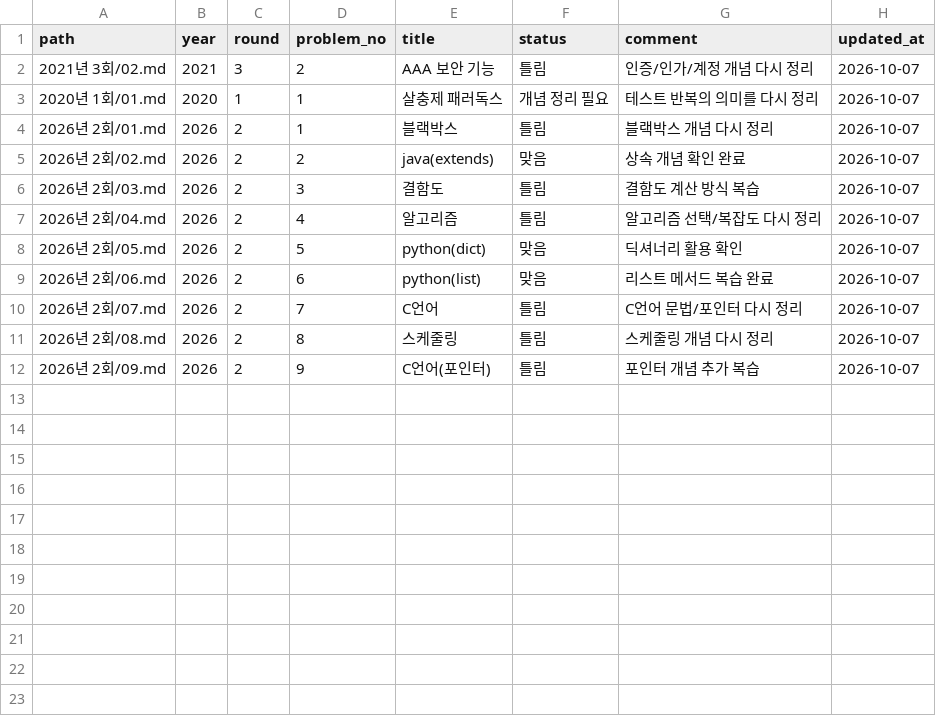
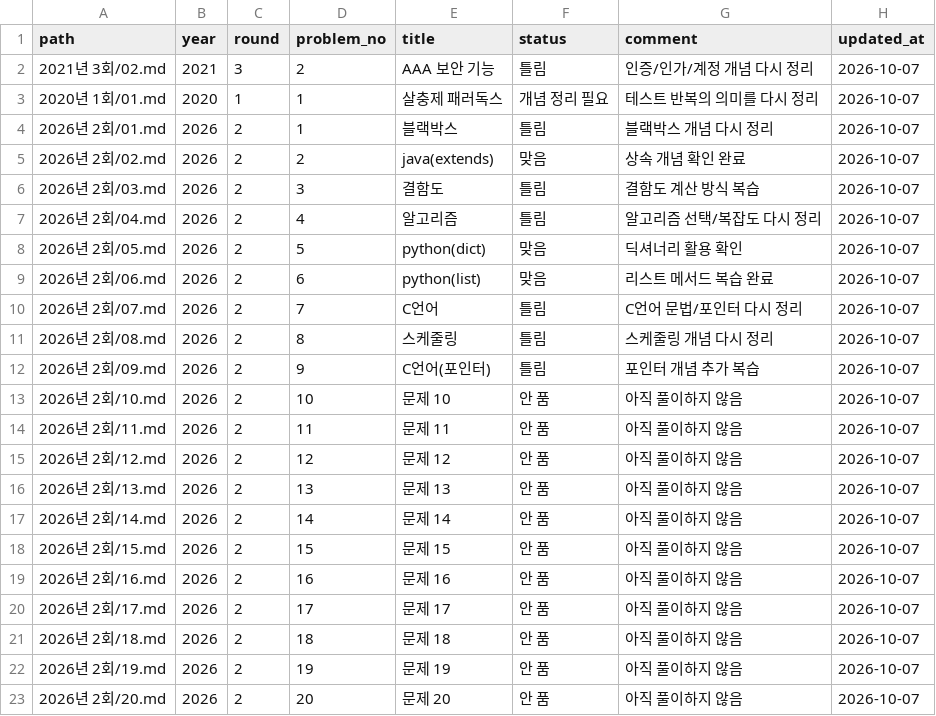
Before and after one commit to onesdh/info-processor-study, a CSV file: data/problem-status.csv, drawn as a sheet; the diff names each change by its address in the sheet, - before the commit and + after, or states it on an @@ line.

Commit message:
Add unattempted status rows

```diff
--- a/data/problem-status.csv
+++ b/data/problem-status.csv
+row 13: 2026년 2회/10.md | 2026 | 2 | 10 | 문제 10 | 안 품 | 아직 풀이하지 않음 | 2026-10-07
+row 14: 2026년 2회/11.md | 2026 | 2 | 11 | 문제 11 | 안 품 | 아직 풀이하지 않음 | 2026-10-07
+row 15: 2026년 2회/12.md | 2026 | 2 | 12 | 문제 12 | 안 품 | 아직 풀이하지 않음 | 2026-10-07
+row 16: 2026년 2회/13.md | 2026 | 2 | 13 | 문제 13 | 안 품 | 아직 풀이하지 않음 | 2026-10-07
+row 17: 2026년 2회/14.md | 2026 | 2 | 14 | 문제 14 | 안 품 | 아직 풀이하지 않음 | 2026-10-07
+row 18: 2026년 2회/15.md | 2026 | 2 | 15 | 문제 15 | 안 품 | 아직 풀이하지 않음 | 2026-10-07
+row 19: 2026년 2회/16.md | 2026 | 2 | 16 | 문제 16 | 안 품 | 아직 풀이하지 않음 | 2026-10-07
+row 20: 2026년 2회/17.md | 2026 | 2 | 17 | 문제 17 | 안 품 | 아직 풀이하지 않음 | 2026-10-07
+row 21: 2026년 2회/18.md | 2026 | 2 | 18 | 문제 18 | 안 품 | 아직 풀이하지 않음 | 2026-10-07
+row 22: 2026년 2회/19.md | 2026 | 2 | 19 | 문제 19 | 안 품 | 아직 풀이하지 않음 | 2026-10-07
+row 23: 2026년 2회/20.md | 2026 | 2 | 20 | 문제 20 | 안 품 | 아직 풀이하지 않음 | 2026-10-07
```
Also changed, not shown: 3 other files.
